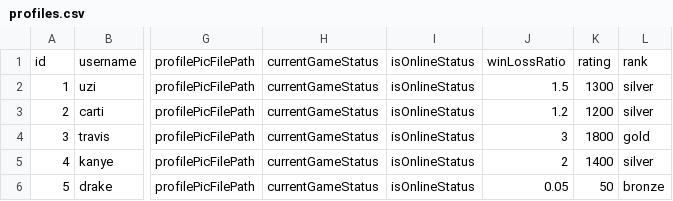
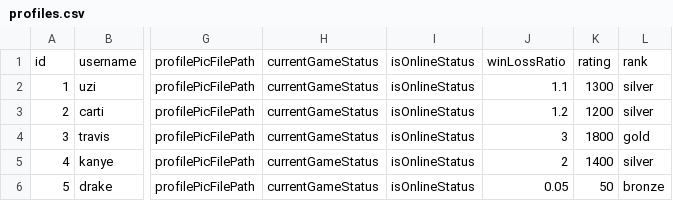
Before and after one commit to illiteratewaffle/RetroArcade, a CSV file: src/leaderboard/profiles.csv, drawn as a sheet; only a part is shown, gaps mark what is left out; the diff names each change by its address in the sheet, - before the commit and + after, or states it on an @@ line.

```diff
--- a/src/leaderboard/profiles.csv
+++ b/src/leaderboard/profiles.csv
-J2: 1.5
+J2: 1.1
```
Also changed, not shown: 1 other file.
